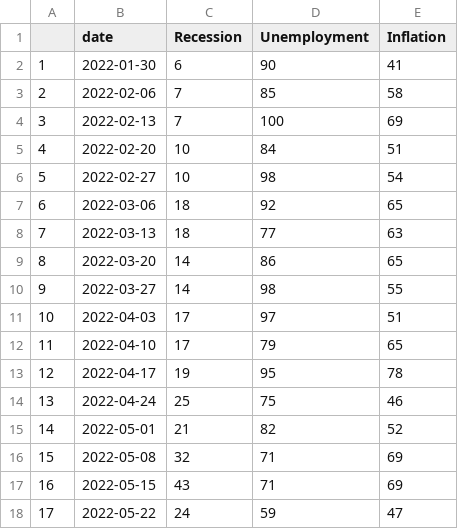
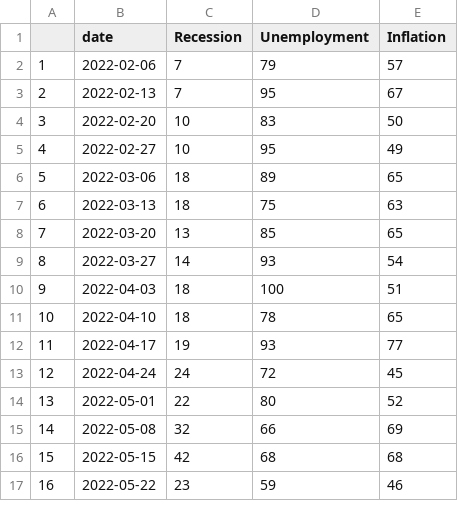
Before and after one commit to Dabra56/tracker, a CSV file: gtrends_all.csv, drawn as a sheet; only a part is shown; removed rows and columns are numbered as before the commit, all else as after; the diff covers the shown part only; the diff names each change by its address in the sheet, - before the commit and + after, or states it on an @@ line.

Commit message:
gtrends

```diff
--- a/gtrends_all.csv
+++ b/gtrends_all.csv
-row 2: 1 | 2022-01-30 | 6 | 90 | 41
@@ column A renumbered from row 2 down @@
-D2 (Unemployment): 85
+D2 (Unemployment): 79
-E2 (Inflation): 58
+E2 (Inflation): 57
-D3 (Unemployment): 100
+D3 (Unemployment): 95
-E3 (Inflation): 69
+E3 (Inflation): 67
-D4 (Unemployment): 84
+D4 (Unemployment): 83
-E4 (Inflation): 51
+E4 (Inflation): 50
-D5 (Unemployment): 98
+D5 (Unemployment): 95
-E5 (Inflation): 54
+E5 (Inflation): 49
-D6 (Unemployment): 92
+D6 (Unemployment): 89
-D7 (Unemployment): 77
+D7 (Unemployment): 75
-C8 (Recession): 14
+C8 (Recession): 13
-D8 (Unemployment): 86
+D8 (Unemployment): 85
-D9 (Unemployment): 98
+D9 (Unemployment): 93
-E9 (Inflation): 55
+E9 (Inflation): 54
-C10:C11 (Recession): 17
+C10:C11 (Recession): 18
-D10 (Unemployment): 97
+D10 (Unemployment): 100
-D11 (Unemployment): 79
+D11 (Unemployment): 78
-D12 (Unemployment): 95
+D12 (Unemployment): 93
-E12 (Inflation): 78
+E12 (Inflation): 77
-C13 (Recession): 25
+C13 (Recession): 24
-D13 (Unemployment): 75
+D13 (Unemployment): 72
-E13 (Inflation): 46
+E13 (Inflation): 45
-C14 (Recession): 21
+C14 (Recession): 22
-D14 (Unemployment): 82
+D14 (Unemployment): 80
-D15 (Unemployment): 71
+D15 (Unemployment): 66
-C16 (Recession): 43
+C16 (Recession): 42
-D16 (Unemployment): 71
+D16 (Unemployment): 68
-E16 (Inflation): 69
+E16 (Inflation): 68
-C17 (Recession): 24
+C17 (Recession): 23
-E17 (Inflation): 47
+E17 (Inflation): 46
```
Also changed, not shown: 69 edited cells elsewhere in this file, gtrend_recession.csv, gtrend_unemployment.csv, 1 other file.
